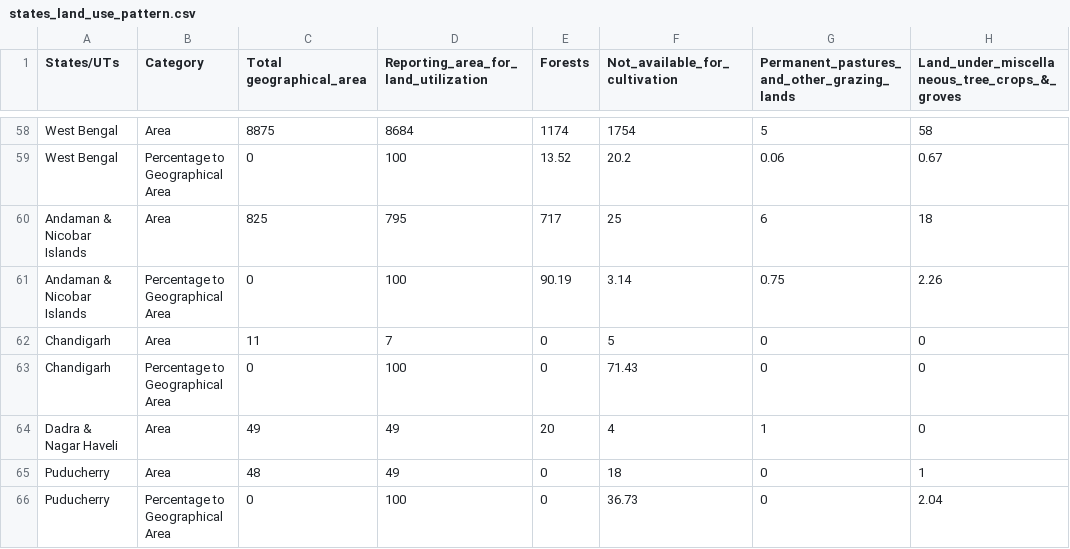
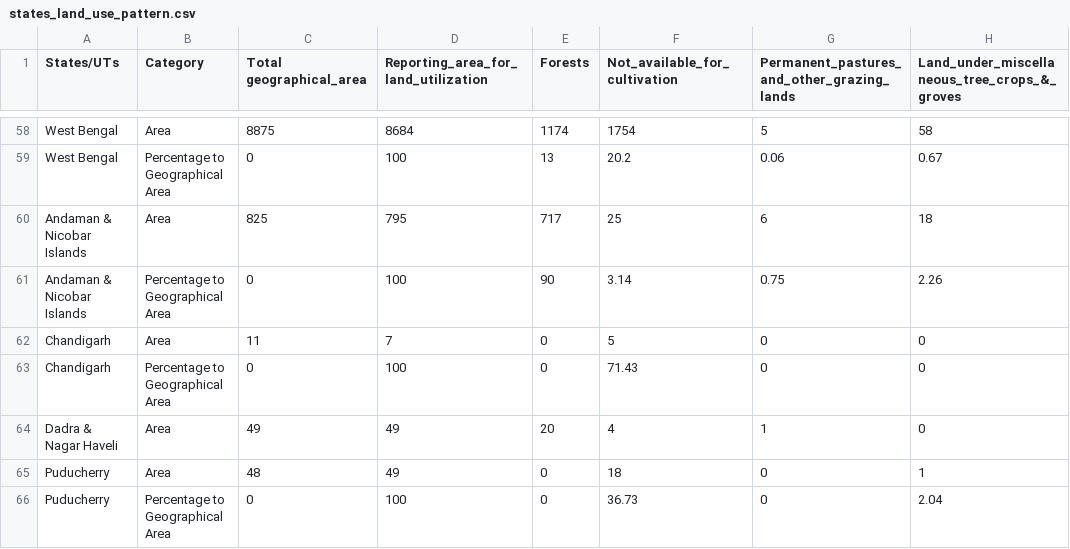
Before and after one commit to albertbolt1/datascience, a CSV file: states_land_use_pattern.csv, drawn as a sheet; only a part is shown, gaps mark what is left out; the diff covers the shown part only; the diff names each change by its address in the sheet, - before the commit and + after, or states it on an @@ line.

```diff
--- a/states_land_use_pattern.csv
+++ b/states_land_use_pattern.csv
-E59 (Forests): 13.52
+E59 (Forests): 13
-E61 (Forests): 90.19
+E61 (Forests): 90
```
Also changed, not shown: 39 edited cells elsewhere in this file.
